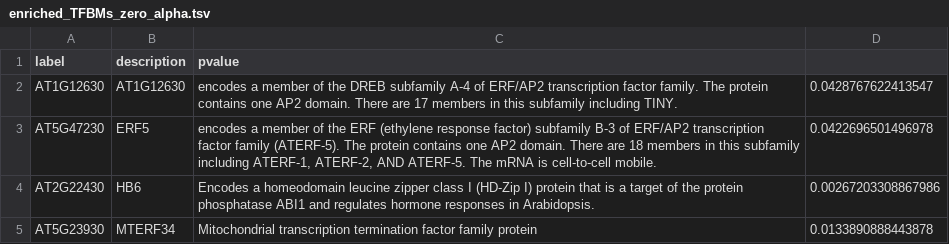
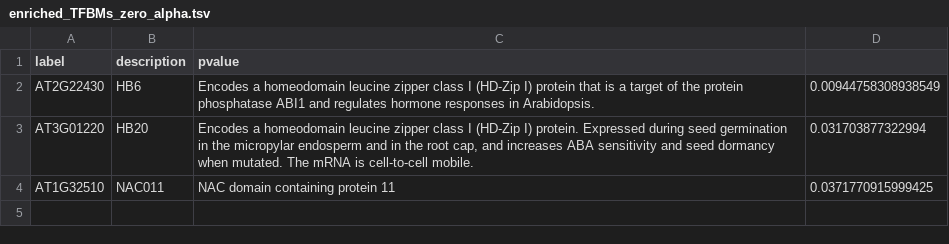
Before and after one commit to OceaneCsn/integrative_GRN_N_induction, a TSV file: results/supp_tables/enriched_TFBMs_zero_alpha.tsv, drawn as a sheet.

```diff
--- a/results/supp_tables/enriched_TFBMs_zero_alpha.tsv
+++ b/results/supp_tables/enriched_TFBMs_zero_alpha.tsv
@@ -1,5 +1,4 @@
 label	description	pvalue
-AT1G12630	AT1G12630	encodes a member of the DREB subfamily A-4 of ERF/AP2 transcription factor family. The protein contains one AP2 domain. There are 17 members in this subfamily including TINY.	0.0428767622413547
-AT5G47230	ERF5	encodes a member of the ERF (ethylene response factor) subfamily B-3 of ERF/AP2 transcription factor family (ATERF-5). The protein contains one AP2 domain. There are 18 members in this subfamily including ATERF-1, ATERF-2, AND ATERF-5. The mRNA is cell-to-cell mobile.	0.0422696501496978
-AT2G22430	HB6	Encodes a homeodomain leucine zipper class I (HD-Zip I) protein that is a target of the protein phosphatase ABI1 and regulates hormone responses in Arabidopsis.	0.00267203308867986
-AT5G23930	MTERF34	Mitochondrial transcription termination factor family protein	0.0133890888443878
+AT2G22430	HB6	Encodes a homeodomain leucine zipper class I (HD-Zip I) protein that is a target of the protein phosphatase ABI1 and regulates hormone responses in Arabidopsis.	0.00944758308938549
+AT3G01220	HB20	Encodes a homeodomain leucine zipper class I (HD-Zip I) protein.  Expressed during seed germination in the micropylar endosperm and in the root cap, and increases ABA sensitivity and seed dormancy when mutated. The mRNA is cell-to-cell mobile.	0.031703877322994
+AT1G32510	NAC011	NAC domain containing protein 11	0.0371770915999425
```
Also changed, not shown: results/supp_tables/enriched_TFBMs_high_alpha.tsv, 56 other files.
